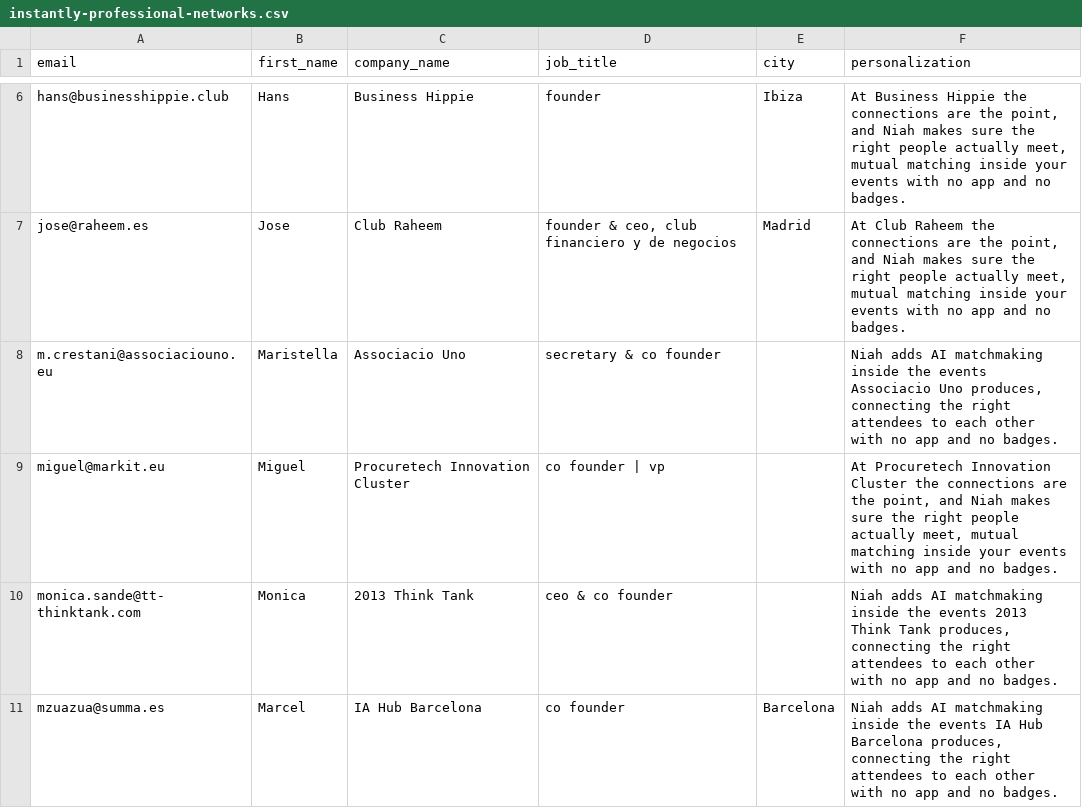
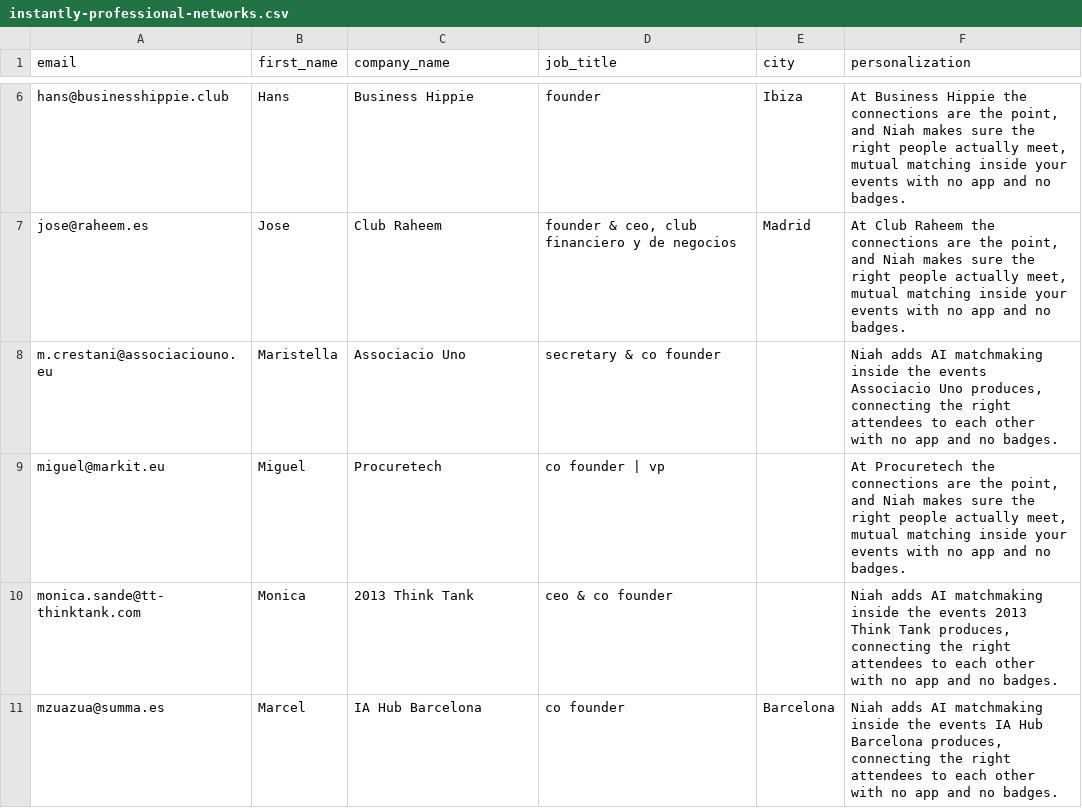
Before and after one commit to jordanjayhays-cpu/niah-dashboard, a CSV file: outreach/instantly-professional-networks.csv, drawn as a sheet; only a part is shown, gaps mark what is left out.

```diff
--- a/outreach/instantly-professional-networks.csv
+++ b/outreach/instantly-professional-networks.csv
@@ -8,3 +8,3 @@ jose@raheem.es,Jose,Club Raheem,"founder & ceo, club financiero y de negocios",M
 m.crestani@associaciouno.eu,Maristella,Associacio Uno,secretary & co founder,,"Niah adds AI matchmaking inside the events Associacio Uno produces, connecting the right attendees to each other with no app and no badges."
-miguel@markit.eu,Miguel,Procuretech Innovation Cluster,co founder | vp,,"At Procuretech Innovation Cluster the connections are the point, and Niah makes sure the right people actually meet, mutual matching inside your events with no app and no badges."
+miguel@markit.eu,Miguel,Procuretech,co founder | vp,,"At Procuretech the connections are the point, and Niah makes sure the right people actually meet, mutual matching inside your events with no app and no badges."
 monica.sande@tt-thinktank.com,Monica,2013 Think Tank,ceo & co founder,,"Niah adds AI matchmaking inside the events 2013 Think Tank produces, connecting the right attendees to each other with no app and no badges."
```
Also changed, not shown: outreach/instantly-event-services-spain.csv, outreach/instantly-event-services.csv, 1 other file.
